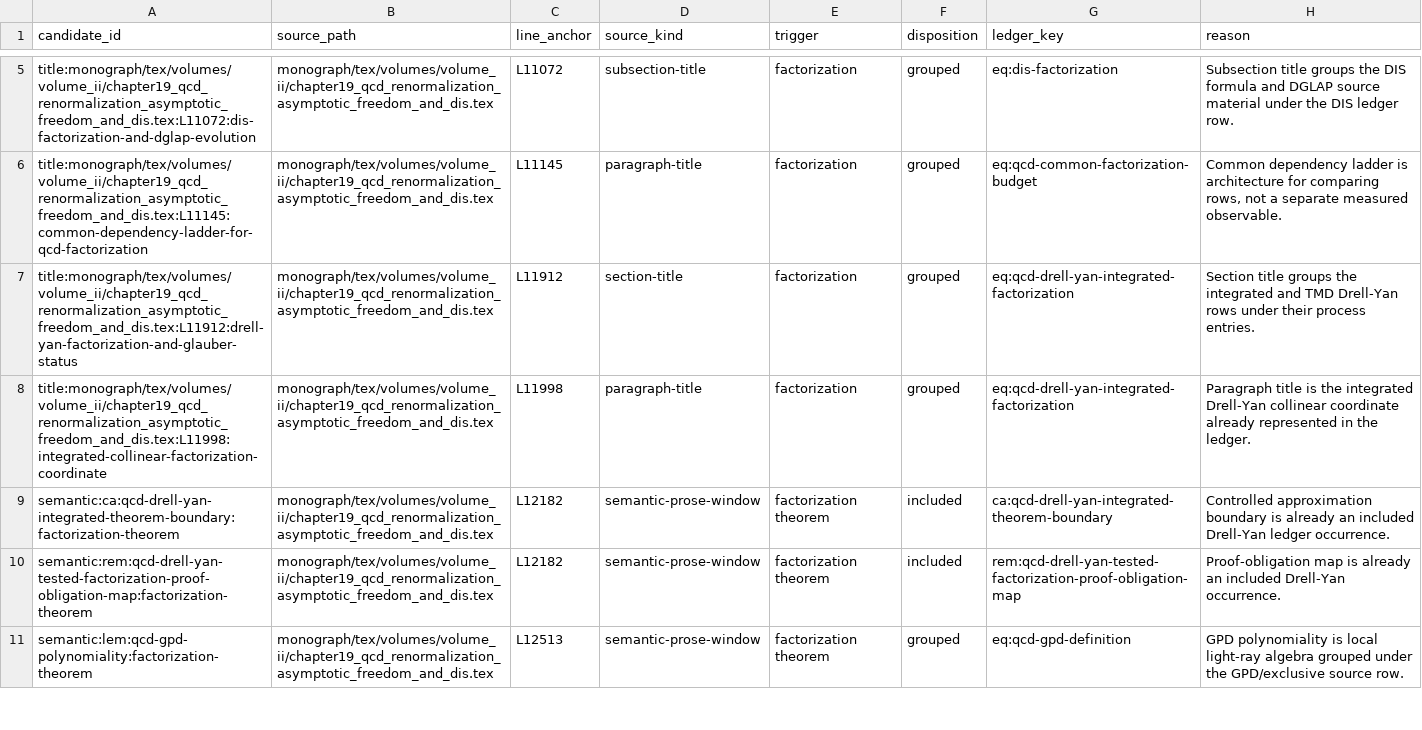
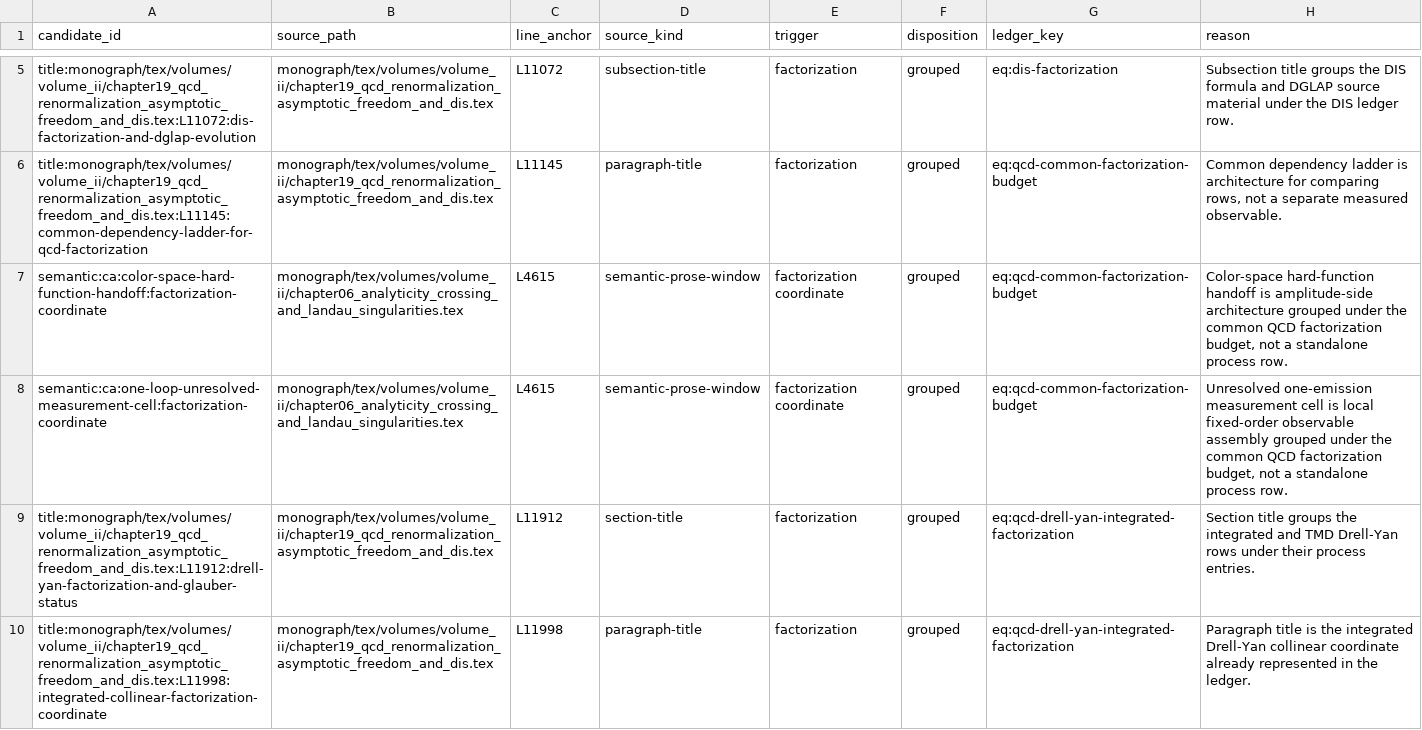
Before and after one commit to arivero/QFTbook, a TSV file: planning/factorization_textual_candidate_review.tsv, drawn as a sheet; only a part is shown, gaps mark what is left out; the shorter side is filled out with more unchanged rows; the diff names each change by its address in the sheet, - before the commit and + after, or states it on an @@ line.

Commit message:
Add color-space hard handoff

```diff
--- a/planning/factorization_textual_candidate_review.tsv
+++ b/planning/factorization_textual_candidate_review.tsv
+row 7: semantic:ca:color-space-hard-function-handoff:factorization-coordinate | monograph/tex/volumes/volume_ii/chapter06_analyticity_crossing_and_landau_singularities.tex | L4615 | semantic-prose-window | factorization coordinate | grouped | eq:qcd-common-factorization-budget | Color-space hard-function handoff is amplitude-side architecture grouped under the common QCD factorization budget, not a standalone process row.
+row 8: semantic:ca:one-loop-unresolved-measurement-cell:factorization-coordinate | monograph/tex/volumes/volume_ii/chapter06_analyticity_crossing_and_landau_singularities.tex | L4615 | semantic-prose-window | factorization coordinate | grouped | eq:qcd-common-factorization-budget | Unresolved one-emission measurement cell is local fixed-order observable assembly grouped under the common QCD factorization budget, not a standalone process row.
```
Also changed, not shown: 6 other files.
